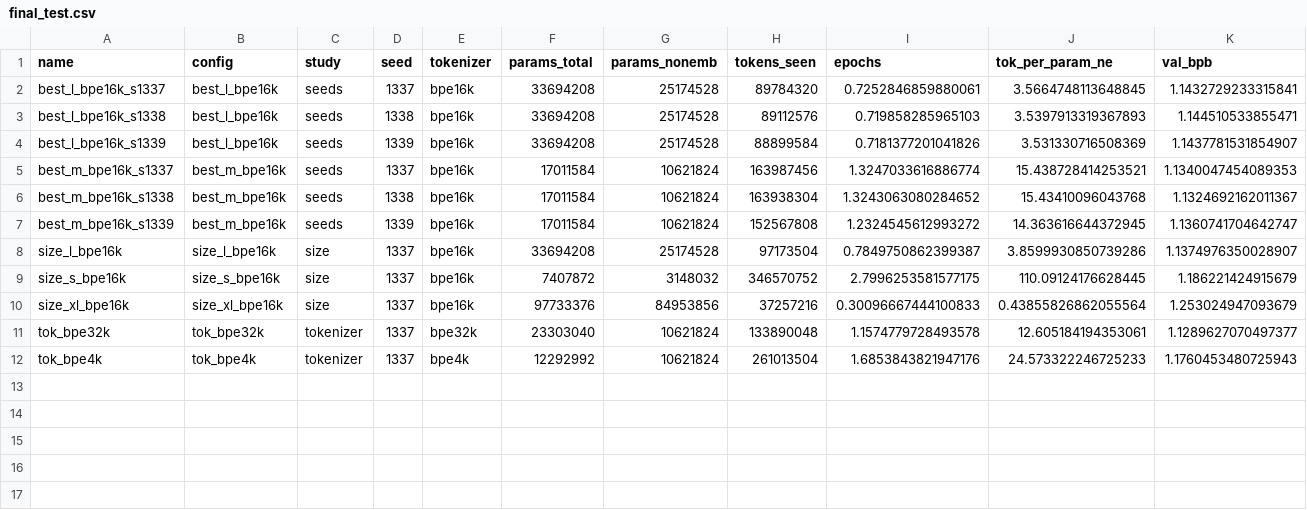
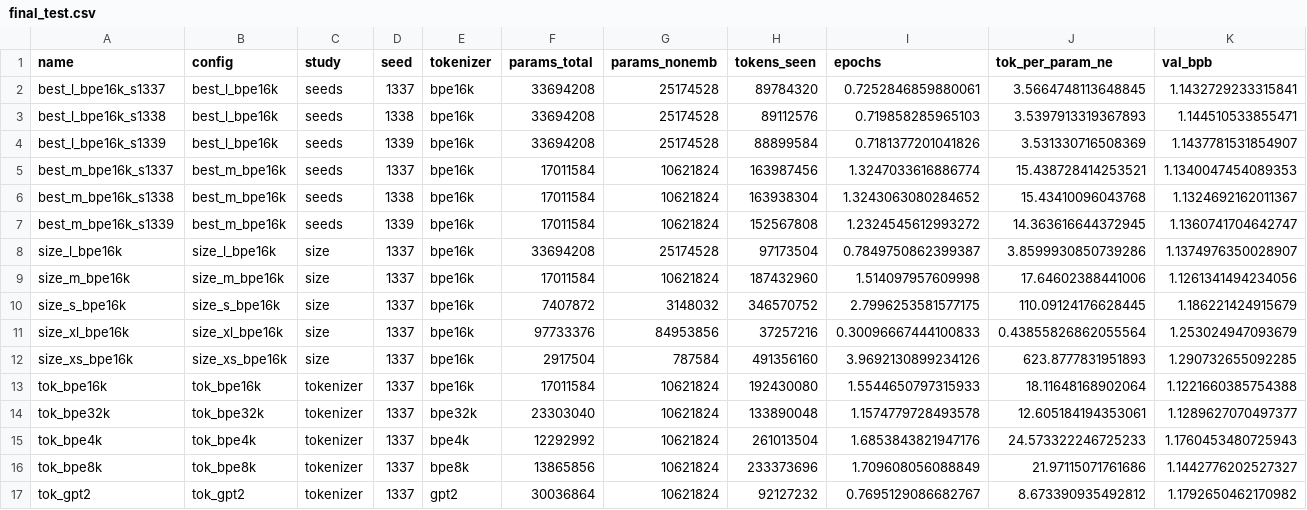
Before and after one commit to Alutare/DSA4212_Group_10_Assignment, a CSV file: results/final_test.csv, drawn as a sheet; only a part is shown; rows hold the shown columns only; the diff names each change by its address in the sheet, - before the commit and + after, or states it on an @@ line.

```diff
--- a/results/final_test.csv
+++ b/results/final_test.csv
+row 9: size_m_bpe16k | size_m_bpe16k | size | 1337 | bpe16k | 17011584 | 10621824 | 187432960 | 1.514097957609998 | 17.64602388441006 | 1.1261341494234056
+row 12: size_xs_bpe16k | size_xs_bpe16k | size | 1337 | bpe16k | 2917504 | 787584 | 491356160 | 3.9692130899234126 | 623.8777831951893 | 1.290732655092285
+row 13: tok_bpe16k | tok_bpe16k | tokenizer | 1337 | bpe16k | 17011584 | 10621824 | 192430080 | 1.5544650797315933 | 18.11648168902064 | 1.1221660385754388
+row 16: tok_bpe8k | tok_bpe8k | tokenizer | 1337 | bpe8k | 13865856 | 10621824 | 233373696 | 1.709608056088849 | 21.97115071761686 | 1.1442776202527327
+row 17: tok_gpt2 | tok_gpt2 | tokenizer | 1337 | gpt2 | 30036864 | 10621824 | 92127232 | 0.7695129086682767 | 8.673390935492812 | 1.1792650462170982
```
